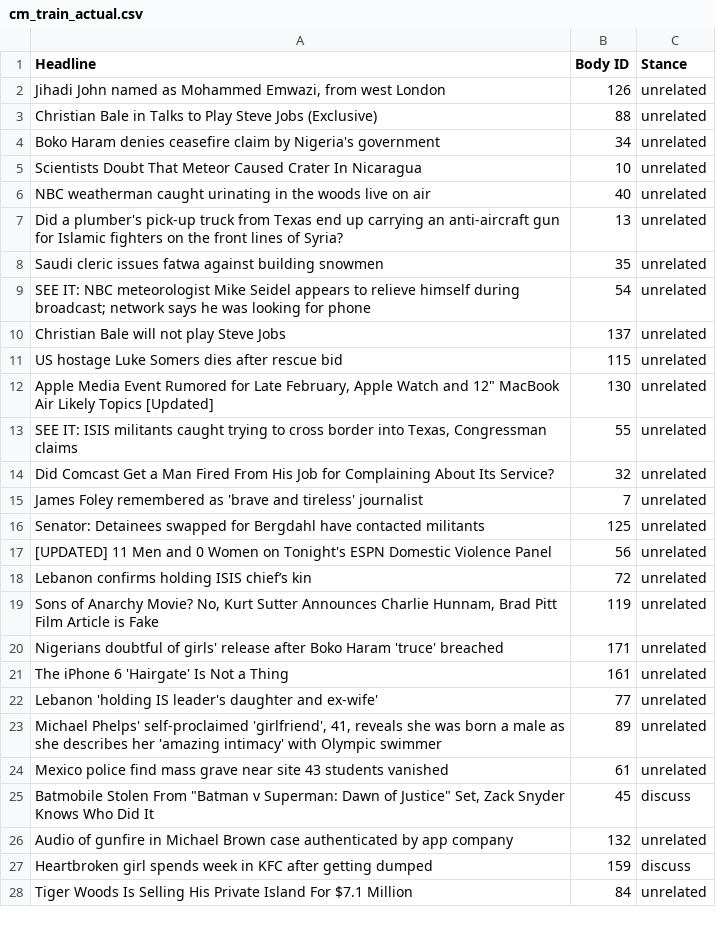
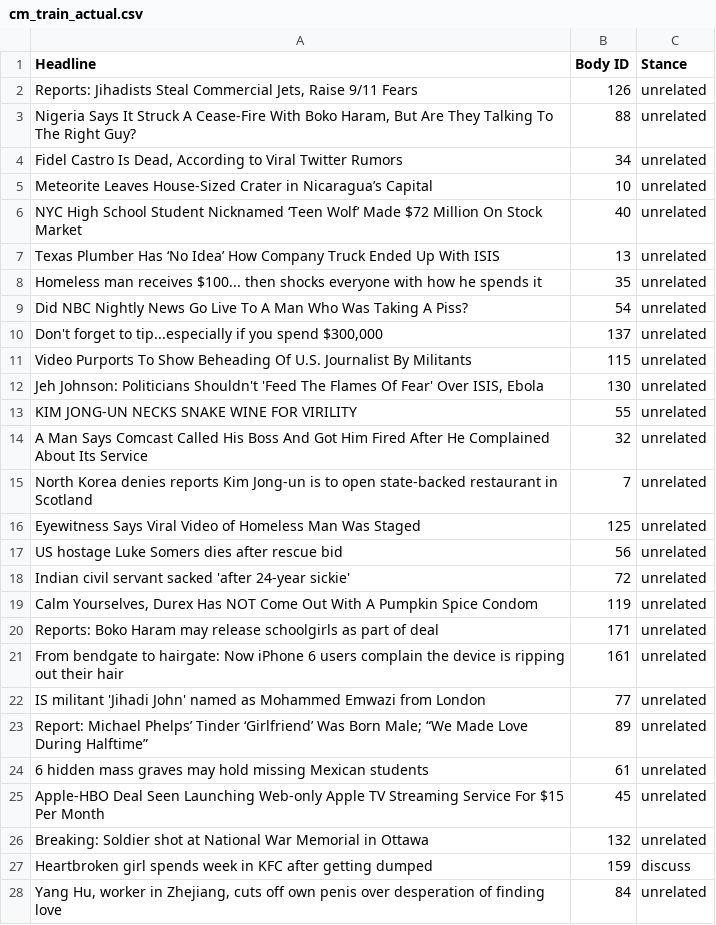
Before and after one commit to con-mcleod/9417_MachineLearning, a CSV file: output/cm_train_actual.csv, drawn as a sheet; only a part is shown; the diff covers the shown part only.

```diff
--- a/output/cm_train_actual.csv
+++ b/output/cm_train_actual.csv
@@ -1,28 +1,28 @@
 Headline,Body ID,Stance
-"Jihadi John named as Mohammed Emwazi, from west London",126,unrelated
-Christian Bale in Talks to Play Steve Jobs (Exclusive),88,unrelated
-Boko Haram denies ceasefire claim by Nigeria's government,34,unrelated
-Scientists Doubt That Meteor Caused Crater In Nicaragua,10,unrelated
-NBC weatherman caught urinating in the woods live on air,40,unrelated
-Did a plumber's pick-up truck from Texas end up carrying an anti-aircraft gun for Islamic fighters on the front lines of Syria?,13,unrelated
-Saudi cleric issues fatwa against building snowmen,35,unrelated
-SEE IT: NBC meteorologist Mike Seidel appears to relieve himself during broadcast; network says he was looking for phone,54,unrelated
-Christian Bale will not play Steve Jobs,137,unrelated
-US hostage Luke Somers dies after rescue bid,115,unrelated
-"Apple Media Event Rumored for Late February, Apple Watch and 12"" MacBook Air Likely Topics [Updated]",130,unrelated
-"SEE IT: ISIS militants caught trying to cross border into Texas, Congressman claims",55,unrelated
-Did Comcast Get a Man Fired From His Job for Complaining About Its Service?,32,unrelated
-James Foley remembered as 'brave and tireless' journalist,7,unrelated
-Senator: Detainees swapped for Bergdahl have contacted militants,125,unrelated
-[UPDATED] 11 Men and 0 Women on Tonight's ESPN Domestic Violence Panel,56,unrelated
-Lebanon confirms holding ISIS chief’s kin,72,unrelated
-"Sons of Anarchy Movie? No, Kurt Sutter Announces Charlie Hunnam, Brad Pitt Film Article is Fake",119,unrelated
-Nigerians doubtful of girls' release after Boko Haram 'truce' breached,171,unrelated
-The iPhone 6 'Hairgate' Is Not a Thing,161,unrelated
-Lebanon 'holding IS leader's daughter and ex-wife',77,unrelated
-"Michael Phelps' self-proclaimed 'girlfriend', 41, reveals she was born a male as she describes her 'amazing intimacy' with Olympic swimmer",89,unrelated
-Mexico police find mass grave near site 43 students vanished,61,unrelated
-"Batmobile Stolen From ""Batman v Superman: Dawn of Justice"" Set, Zack Snyder Knows Who Did It",45,discuss
-Audio of gunfire in Michael Brown case authenticated by app company,132,unrelated
+"Reports: Jihadists Steal Commercial Jets, Raise 9/11 Fears",126,unrelated
+"Nigeria Says It Struck A Cease-Fire With Boko Haram, But Are They Talking To The Right Guy?",88,unrelated
+"Fidel Castro Is Dead, According to Viral Twitter Rumors",34,unrelated
+Meteorite Leaves House-Sized Crater in Nicaragua’s Capital,10,unrelated
+NYC High School Student Nicknamed ‘Teen Wolf’ Made $72 Million On Stock Market,40,unrelated
+Texas Plumber Has ‘No Idea’ How Company Truck Ended Up With ISIS,13,unrelated
+Homeless man receives $100... then shocks everyone with how he spends it,35,unrelated
+Did NBC Nightly News Go Live To A Man Who Was Taking A Piss?,54,unrelated
+"Don't forget to tip...especially if you spend $300,000",137,unrelated
+Video Purports To Show Beheading Of U.S. Journalist By Militants,115,unrelated
+"Jeh Johnson: Politicians Shouldn't 'Feed The Flames Of Fear' Over ISIS, Ebola",130,unrelated
+KIM JONG-UN NECKS SNAKE WINE FOR VIRILITY,55,unrelated
+A Man Says Comcast Called His Boss And Got Him Fired After He Complained About Its Service,32,unrelated
+North Korea denies reports Kim Jong-un is to open state-backed restaurant in Scotland,7,unrelated
+Eyewitness Says Viral Video of Homeless Man Was Staged,125,unrelated
+US hostage Luke Somers dies after rescue bid,56,unrelated
+Indian civil servant sacked 'after 24-year sickie',72,unrelated
+"Calm Yourselves, Durex Has NOT Come Out With A Pumpkin Spice Condom",119,unrelated
+Reports: Boko Haram may release schoolgirls as part of deal,171,unrelated
+From bendgate to hairgate: Now iPhone 6 users complain the device is ripping out their hair,161,unrelated
+IS militant 'Jihadi John' named as Mohammed Emwazi from London,77,unrelated
+Report: Michael Phelps’ Tinder ‘Girlfriend’ Was Born Male; “We Made Love During Halftime”,89,unrelated
+6 hidden mass graves may hold missing Mexican students,61,unrelated
+Apple-HBO Deal Seen Launching Web-only Apple TV Streaming Service For $15 Per Month,45,unrelated
+Breaking: Soldier shot at National War Memorial in Ottawa,132,unrelated
 Heartbroken girl spends week in KFC after getting dumped,159,discuss
-Tiger Woods Is Selling His Private Island For $7.1 Million,84,unrelated
+"Yang Hu, worker in Zhejiang, cuts off own penis over desperation of finding love",84,unrelated
```
Also changed, not shown: 4 added rows, 4 removed rows and 50 edited cells elsewhere in this file, output/cm_train_pred.csv, 13 other files.
